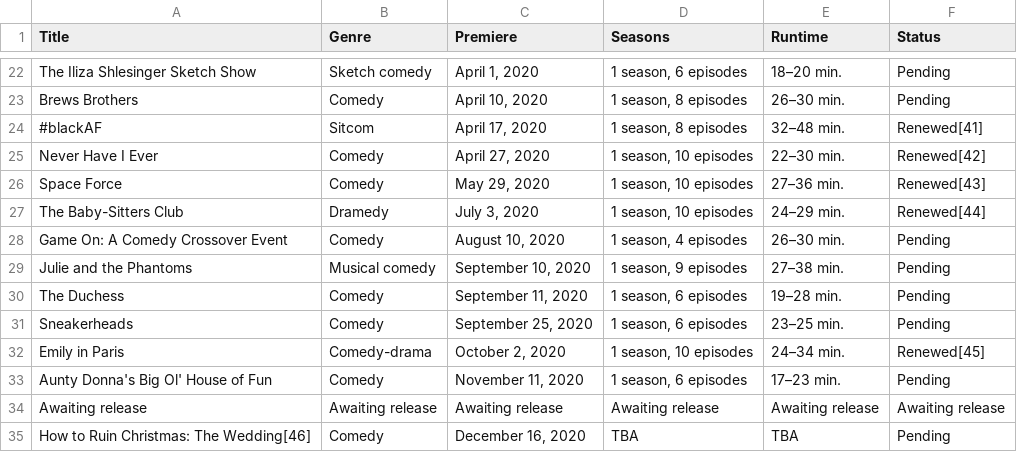
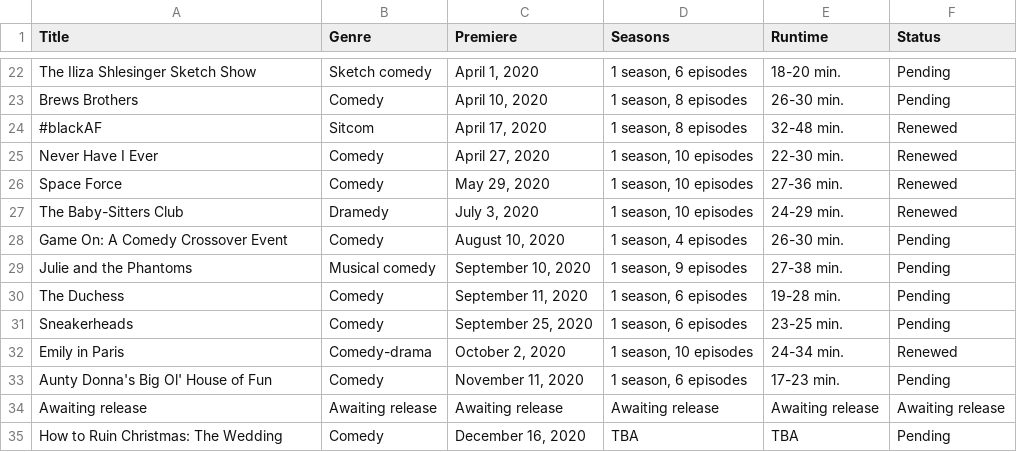
Before and after one commit to Fynn-Mehrens/original-content-eda, a CSV file: datasets/netflix/table-2.csv, drawn as a sheet; only a part is shown, gaps mark what is left out; the diff covers the shown part only; the diff names each change by its address in the sheet, - before the commit and + after, or states it on an @@ line.

```diff
--- a/datasets/netflix/table-2.csv
+++ b/datasets/netflix/table-2.csv
-E22 (Runtime): 18–20 min.
+E22 (Runtime): 18-20 min.
-E23 (Runtime): 26–30 min.
+E23 (Runtime): 26-30 min.
-E24 (Runtime): 32–48 min.
+E24 (Runtime): 32-48 min.
-F24 (Status): Renewed[41]
+F24 (Status): Renewed
-E25 (Runtime): 22–30 min.
+E25 (Runtime): 22-30 min.
-F25 (Status): Renewed[42]
+F25 (Status): Renewed
-E26 (Runtime): 27–36 min.
+E26 (Runtime): 27-36 min.
-F26 (Status): Renewed[43]
+F26 (Status): Renewed
-E27 (Runtime): 24–29 min.
+E27 (Runtime): 24-29 min.
-F27 (Status): Renewed[44]
+F27 (Status): Renewed
-E28 (Runtime): 26–30 min.
+E28 (Runtime): 26-30 min.
-E29 (Runtime): 27–38 min.
+E29 (Runtime): 27-38 min.
-E30 (Runtime): 19–28 min.
+E30 (Runtime): 19-28 min.
-E31 (Runtime): 23–25 min.
+E31 (Runtime): 23-25 min.
-E32 (Runtime): 24–34 min.
+E32 (Runtime): 24-34 min.
-F32 (Status): Renewed[45]
+F32 (Status): Renewed
-E33 (Runtime): 17–23 min.
+E33 (Runtime): 17-23 min.
-A35 (Title): How to Ruin Christmas: The Wedding[46]
+A35 (Title): How to Ruin Christmas: The Wedding
```
Also changed, not shown: 32 edited cells elsewhere in this file.
